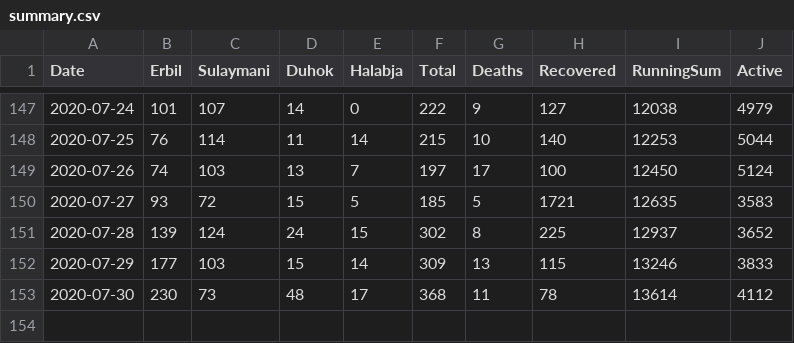
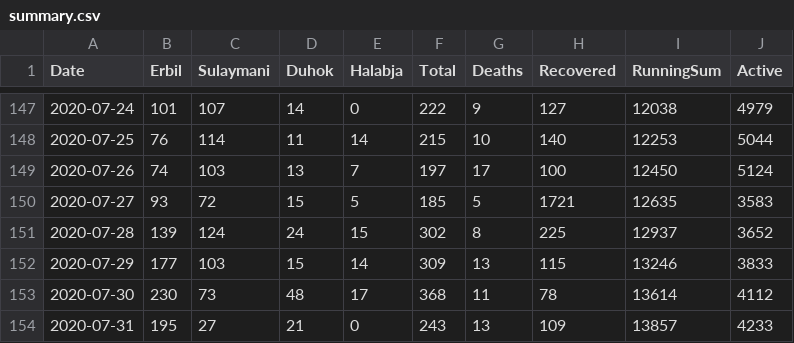
Before and after one commit to DevelopersTree/Kovid19, a CSV file: data/summary.csv, drawn as a sheet; only a part is shown, gaps mark what is left out; the diff names each change by its address in the sheet, - before the commit and + after, or states it on an @@ line.

Commit message:
Fetched latest data. 7/31/2020

```diff
--- a/data/summary.csv
+++ b/data/summary.csv
+row 154: 2020-07-31 | 195 | 27 | 21 | 0 | 243 | 13 | 109 | 13857 | 4233
```
Also changed, not shown: data/governorates/duhok.csv, data/governorates/erbil.csv, 7 other files.
